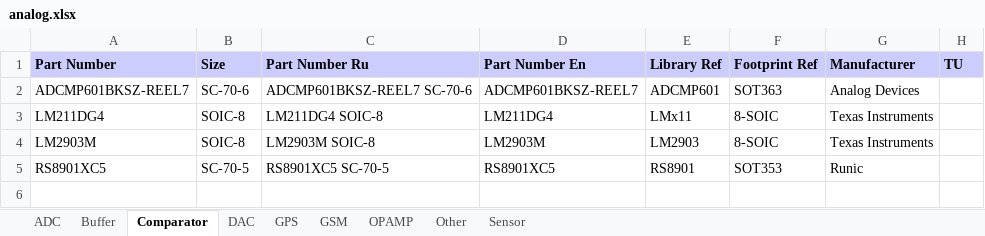
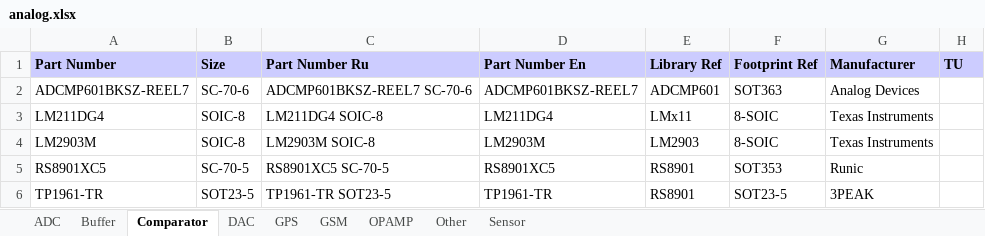
Before and after one commit to garou-g/elem_altium_db2, an Excel workbook: library/analog.xlsx, sheet Comparator, drawn as a sheet; values as stored, in another font and other column widths than the file's, no borders; the diff names each change by its address in the sheet, - before the commit and + after, or states it on an @@ line.

```diff
--- a/library/analog.xlsx (sheet Comparator)
+++ b/library/analog.xlsx (sheet Comparator)
+row 6: TP1961-TR | SOT23-5 | TP1961-TR SOT23-5 | TP1961-TR | RS8901 | SOT23-5 | 3PEAK
```
Also changed, not shown: library/connectors.xlsx, library/digital.xlsx, 4 other files.
